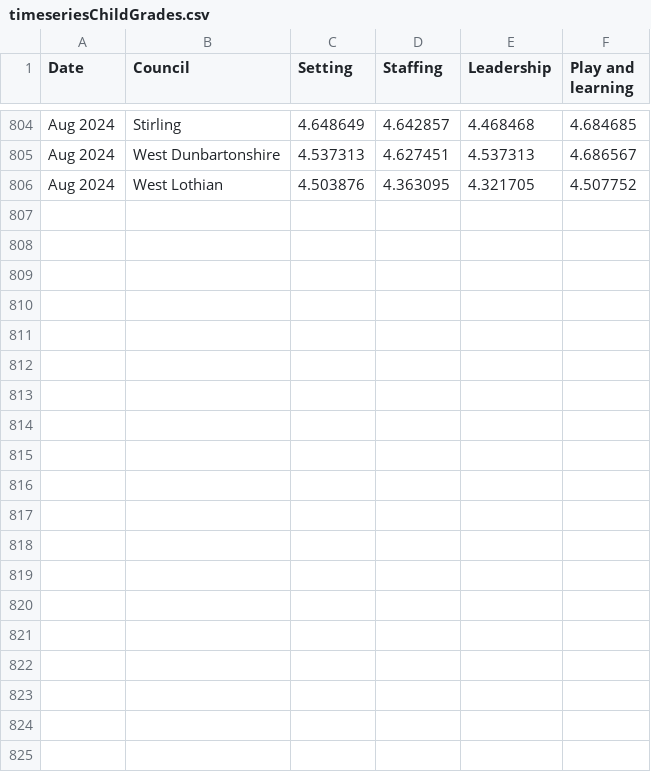
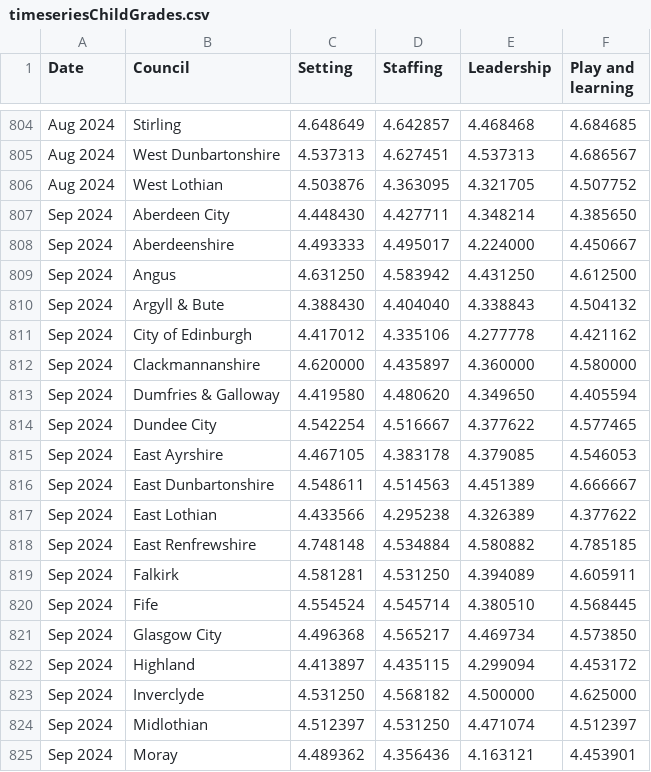
Before and after one commit to DCTdatateam/CI, a CSV file: data/timeseriesChildGrades.csv, drawn as a sheet; only a part is shown, gaps mark what is left out; the diff covers the shown part only; the diff names each change by its address in the sheet, - before the commit and + after, or states it on an @@ line.

```diff
--- a/data/timeseriesChildGrades.csv
+++ b/data/timeseriesChildGrades.csv
+row 807: Sep 2024 | Aberdeen City | 4.448430 | 4.427711 | 4.348214 | 4.385650
+row 808: Sep 2024 | Aberdeenshire | 4.493333 | 4.495017 | 4.224000 | 4.450667
+row 809: Sep 2024 | Angus | 4.631250 | 4.583942 | 4.431250 | 4.612500
+row 810: Sep 2024 | Argyll & Bute | 4.388430 | 4.404040 | 4.338843 | 4.504132
+row 811: Sep 2024 | City of Edinburgh | 4.417012 | 4.335106 | 4.277778 | 4.421162
+row 812: Sep 2024 | Clackmannanshire | 4.620000 | 4.435897 | 4.360000 | 4.580000
+row 813: Sep 2024 | Dumfries & Galloway | 4.419580 | 4.480620 | 4.349650 | 4.405594
+row 814: Sep 2024 | Dundee City | 4.542254 | 4.516667 | 4.377622 | 4.577465
+row 815: Sep 2024 | East Ayrshire | 4.467105 | 4.383178 | 4.379085 | 4.546053
+row 816: Sep 2024 | East Dunbartonshire | 4.548611 | 4.514563 | 4.451389 | 4.666667
+row 817: Sep 2024 | East Lothian | 4.433566 | 4.295238 | 4.326389 | 4.377622
+row 818: Sep 2024 | East Renfrewshire | 4.748148 | 4.534884 | 4.580882 | 4.785185
+row 819: Sep 2024 | Falkirk | 4.581281 | 4.531250 | 4.394089 | 4.605911
+row 820: Sep 2024 | Fife | 4.554524 | 4.545714 | 4.380510 | 4.568445
+row 821: Sep 2024 | Glasgow City | 4.496368 | 4.565217 | 4.469734 | 4.573850
+row 822: Sep 2024 | Highland | 4.413897 | 4.435115 | 4.299094 | 4.453172
+row 823: Sep 2024 | Inverclyde | 4.531250 | 4.568182 | 4.500000 | 4.625000
+row 824: Sep 2024 | Midlothian | 4.512397 | 4.531250 | 4.471074 | 4.512397
+row 825: Sep 2024 | Moray | 4.489362 | 4.356436 | 4.163121 | 4.453901
```
Also changed, not shown: 13 added rows elsewhere in this file, data/LAservicebytime.csv, data/table/all_childcare.csv, 34 other files.
